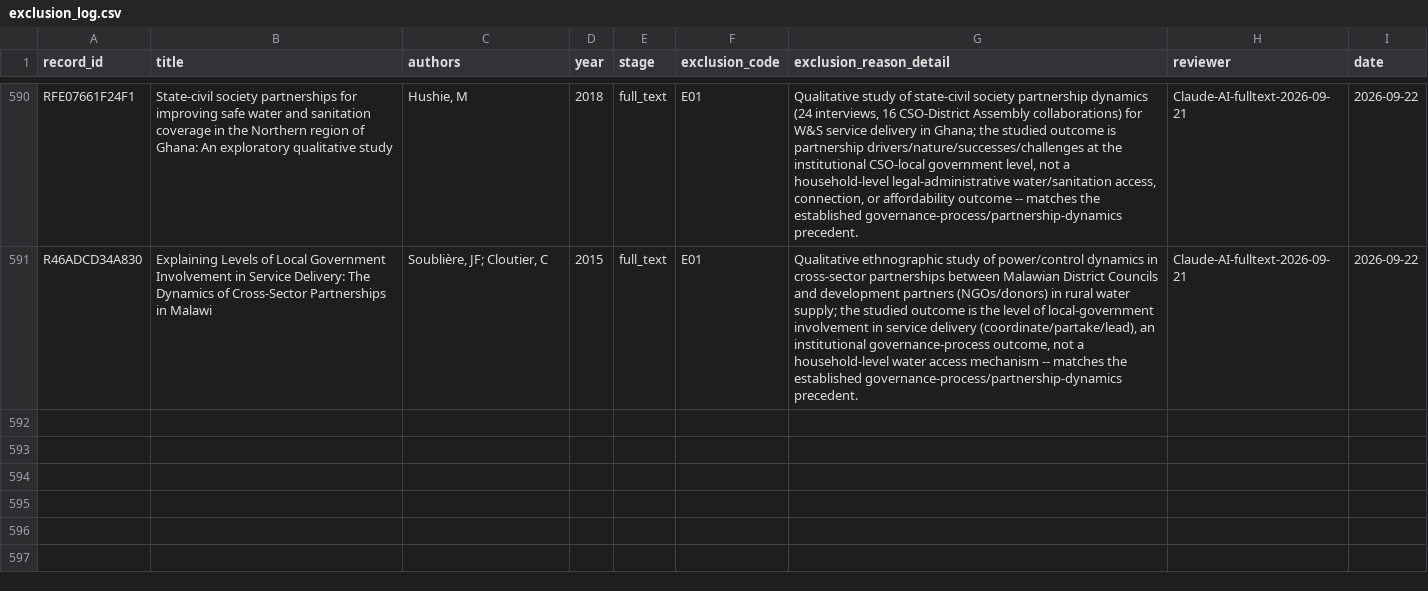
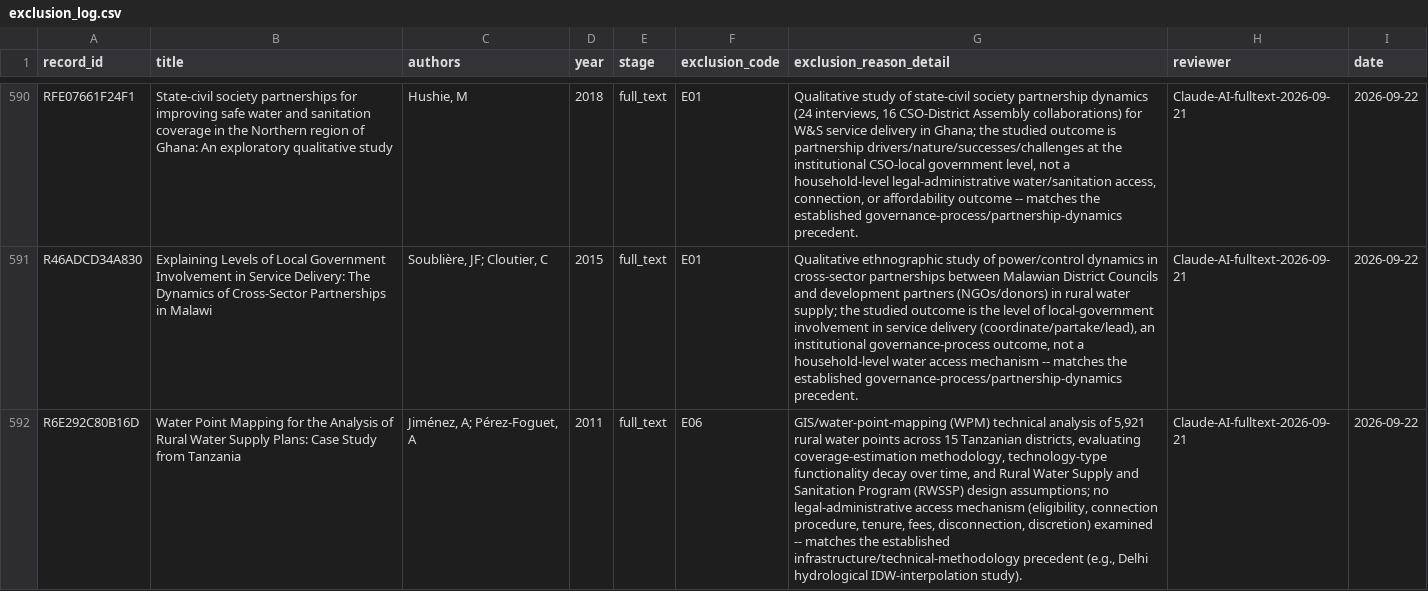
Before and after one commit to jrklaus8/water-law-dataset, a CSV file: legal-last-mile-systematic-review/02_screening/exclusion_log/exclusion_log.csv, drawn as a sheet; only a part is shown, gaps mark what is left out; the diff names each change by its address in the sheet, - before the commit and + after, or states it on an @@ line.

```diff
--- a/legal-last-mile-systematic-review/02_screening/exclusion_log/exclusion_log.csv
+++ b/legal-last-mile-systematic-review/02_screening/exclusion_log/exclusion_log.csv
+row 592: R6E292C80B16D | Water Point Mapping for the Analysis of Rural Water Supply Plans: Case Study from Tanzania | Jiménez, A; Pérez-Foguet, A | 2011 | full_text | E06 | GIS/water-point-mapping (WPM) technical analysis of 5,921 rural water points across 15 Tanzanian districts, evaluating coverage-estimation methodology, technology-type functionality decay over time, and Rural Water Supply and Sanitation Program (RWSSP) design assumptions; no legal-administrative access mechanism (eligibility, connection procedure, tenure, fees, disconnection, discretion) examined -- matches the established infrastructure/technical-methodology precedent (e.g., Delhi hydrological IDW-interpolation study). | Claude-AI-fulltext-2026-09-21 | 2026-09-22
```
Also changed, not shown: legal-last-mile-systematic-review/02_screening/full_text/full_text_retrieval_queue.csv, legal-last-mile-systematic-review/05_analysis/descriptive/evidence_map.csv, 7 other files.
